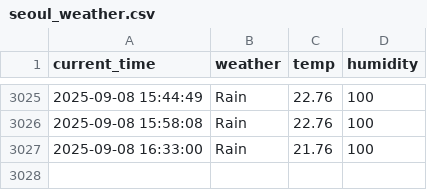
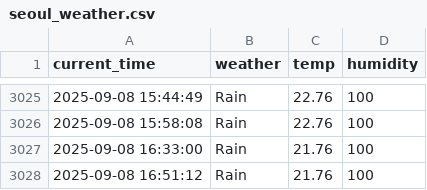
Before and after one commit to rlaxogudp/Seoul_weather_5m, a CSV file: seoul_weather.csv, drawn as a sheet; only a part is shown, gaps mark what is left out.

```diff
--- a/seoul_weather.csv
+++ b/seoul_weather.csv
@@ -3027 +3027,2 @@ current_time,weather,temp,humidity
 2025-09-08 16:33:00,Rain,21.76,100
+2025-09-08 16:51:12,Rain,21.76,100
```
